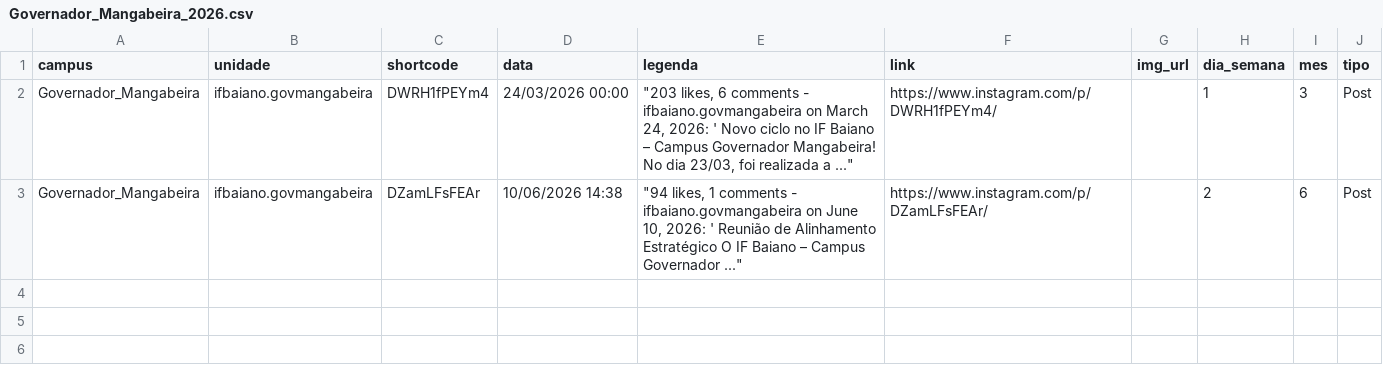
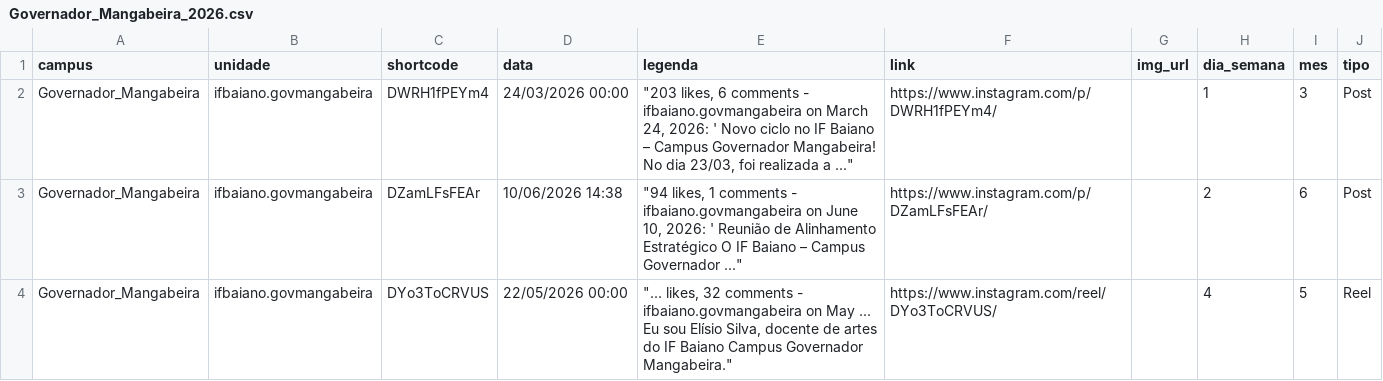
Before and after one commit to ascomifbaiano/socialmedia, a CSV file: data/Governador_Mangabeira/Governador_Mangabeira_2026.csv, drawn as a sheet.

```diff
--- a/data/Governador_Mangabeira/Governador_Mangabeira_2026.csv
+++ b/data/Governador_Mangabeira/Governador_Mangabeira_2026.csv
@@ -3 +3,2 @@
 "Governador_Mangabeira","ifbaiano.govmangabeira","DZamLFsFEAr","10/06/2026 14:38","""94 likes, 1 comments - ifbaiano.govmangabeira on June 10, 2026: ' Reunião de Alinhamento Estratégico O IF Baiano – Campus Governador ...""","https://www.instagram.com/p/DZamLFsFEAr/","","2","6","Post"
+"Governador_Mangabeira","ifbaiano.govmangabeira","DYo3ToCRVUS","22/05/2026 00:00","""... likes, 32 comments - ifbaiano.govmangabeira on May ... Eu sou Elísio Silva, docente de artes do IF Baiano Campus Governador Mangabeira.""","https://www.instagram.com/reel/DYo3ToCRVUS/","","4","5","Reel"
```
Also changed, not shown: data/Bom_Jesus_da_Lapa/Bom_Jesus_da_Lapa_2026.csv, data/Itaberaba/Itaberaba_2026.csv, 2 other files.
